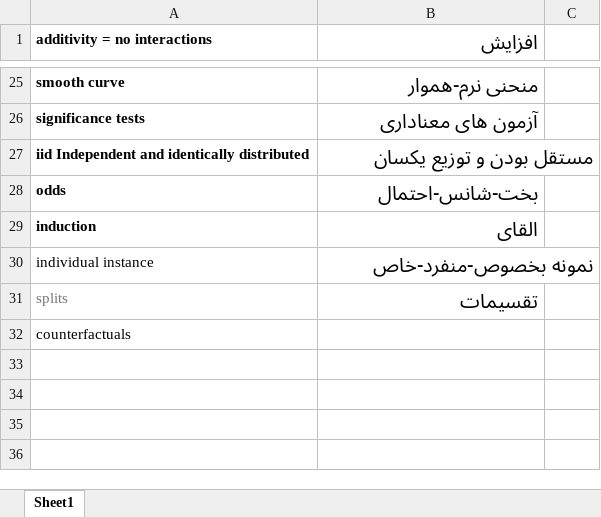
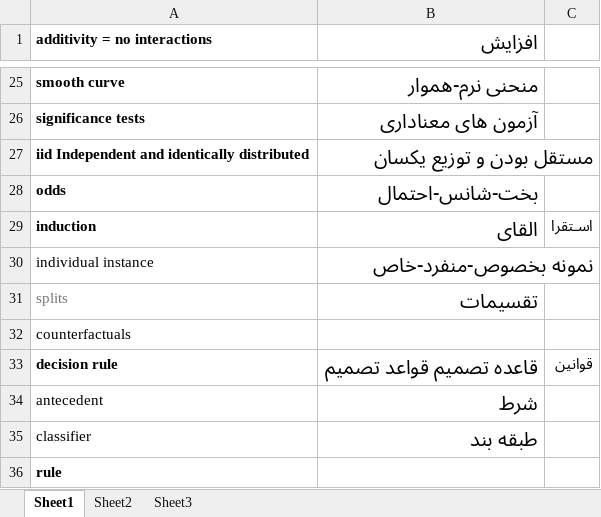
Before and after one commit to mbeigih/Interpretable2, an Excel workbook: Words.xlsx, sheet Sheet1, drawn as a sheet; only a part is shown, gaps mark what is left out; values as stored, in another font and other column widths than the file's, no borders; the diff names each change by its address in the sheet, - before the commit and + after, or states it on an @@ line.

```diff
--- a/Words.xlsx (sheet Sheet1)
+++ b/Words.xlsx (sheet Sheet1)
+sheet tab: Sheet2
+sheet tab: Sheet3
-C29: (empty)
+C29: اسـتقرا
+row 33: decision rule | قاعده تصمیم قواعد تصمیم | قوانین
+row 34: antecedent | شرط
+row 35: classifier | طبقه بند
+row 36: rule
```
Also changed, not shown: 15 other files.
